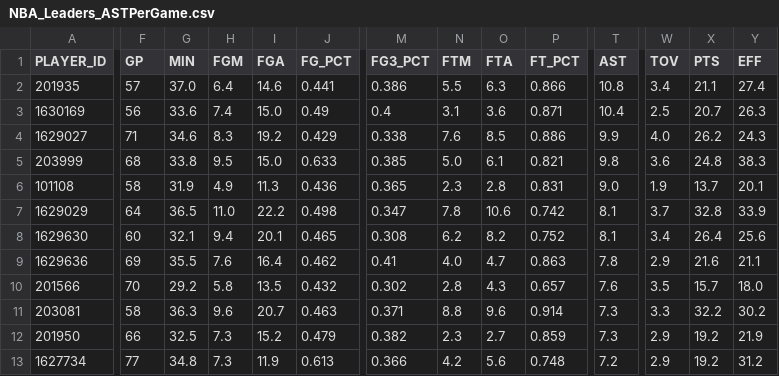
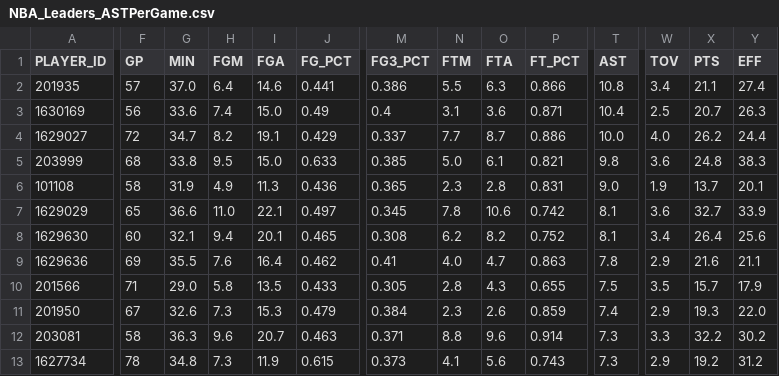
Before and after one commit to penborter/nba-data, a CSV file: data/dynamic/NBA_Leaders_ASTPerGame.csv, drawn as a sheet; only a part is shown, gaps mark what is left out; removed rows and columns are numbered as before the commit, all else as after; rows hold the shown columns only; the diff covers the shown part only; the diff names each change by its address in the sheet, - before the commit and + after, or states it on an @@ line.

```diff
--- a/data/dynamic/NBA_Leaders_ASTPerGame.csv
+++ b/data/dynamic/NBA_Leaders_ASTPerGame.csv
-F4 (GP): 71
+F4 (GP): 72
-G4 (MIN): 34.6
+G4 (MIN): 34.7
-H4 (FGM): 8.3
+H4 (FGM): 8.2
-I4 (FGA): 19.2
+I4 (FGA): 19.1
-M4 (FG3_PCT): 0.338
+M4 (FG3_PCT): 0.337
-N4 (FTM): 7.6
+N4 (FTM): 7.7
-O4 (FTA): 8.5
+O4 (FTA): 8.7
-T4 (AST): 9.9
+T4 (AST): 10.0
-Y4 (EFF): 24.3
+Y4 (EFF): 24.4
-F7 (GP): 64
+F7 (GP): 65
-G7 (MIN): 36.5
+G7 (MIN): 36.6
-I7 (FGA): 22.2
+I7 (FGA): 22.1
-J7 (FG_PCT): 0.498
+J7 (FG_PCT): 0.497
-M7 (FG3_PCT): 0.347
+M7 (FG3_PCT): 0.345
-W7 (TOV): 3.7
+W7 (TOV): 3.6
-X7 (PTS): 32.8
+X7 (PTS): 32.7
-F10 (GP): 70
+F10 (GP): 71
-G10 (MIN): 29.2
+G10 (MIN): 29.0
-J10 (FG_PCT): 0.432
+J10 (FG_PCT): 0.433
-M10 (FG3_PCT): 0.302
+M10 (FG3_PCT): 0.305
-P10 (FT_PCT): 0.657
+P10 (FT_PCT): 0.655
-T10 (AST): 7.6
+T10 (AST): 7.5
-Y10 (EFF): 18.0
+Y10 (EFF): 17.9
+row 11: 201950 | 67 | 32.6 | 7.3 | 15.3 | 0.479 | 0.384 | 2.3 | 2.6 | 0.859 | 7.4 | 2.9 | 19.3 | 22.0
-row 12: 201950 | 66 | 32.5 | 7.3 | 15.2 | 0.479 | 0.382 | 2.3 | 2.7 | 0.859 | 7.3 | 2.9 | 19.2 | 21.9
-F13 (GP): 77
+F13 (GP): 78
-J13 (FG_PCT): 0.613
+J13 (FG_PCT): 0.615
-M13 (FG3_PCT): 0.366
+M13 (FG3_PCT): 0.373
-N13 (FTM): 4.2
+N13 (FTM): 4.1
-P13 (FT_PCT): 0.748
+P13 (FT_PCT): 0.743
-T13 (AST): 7.2
+T13 (AST): 7.3
```
Also changed, not shown: 1 added row, 1 removed row and 56 edited cells elsewhere in this file, data/dynamic/NBA_Leaders_PTSPerGame.csv, data/dynamic/NBA_Leaders_PTSTotals.csv, 1 other file.
